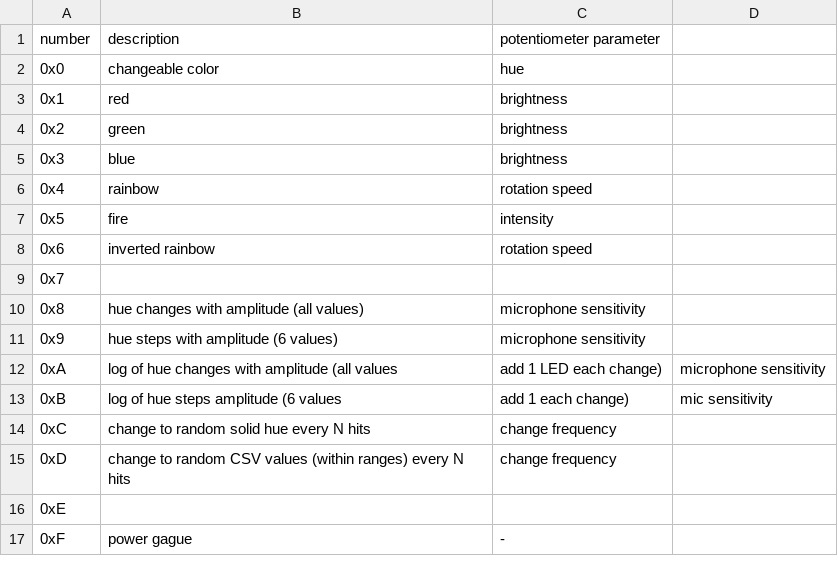
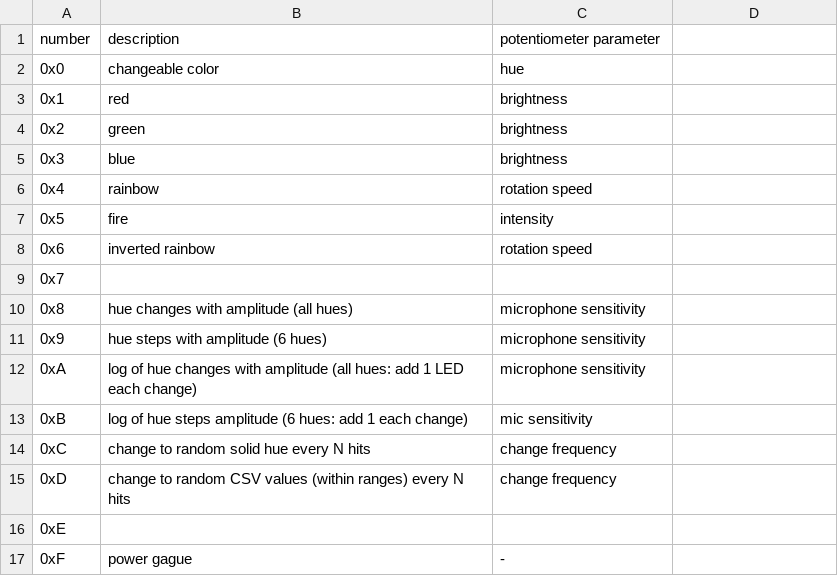
Before and after one commit to js0000/drumLED, a CSV file: misc/modes.csv, drawn as a sheet.

```diff
--- a/misc/modes.csv
+++ b/misc/modes.csv
@@ -9,6 +9,6 @@ number, description, potentiometer parameter
 0x7,,
-0x8, hue changes with amplitude (all values), microphone sensitivity
-0x9, hue steps with amplitude (6 values), microphone sensitivity
-0xA, log of hue changes with amplitude (all values, add 1 LED each change), microphone sensitivity
-0xB, log of hue steps amplitude (6 values, add 1 each change), mic sensitivity
+0x8, hue changes with amplitude (all hues), microphone sensitivity
+0x9, hue steps with amplitude (6 hues), microphone sensitivity
+0xA, log of hue changes with amplitude (all hues: add 1 LED each change), microphone sensitivity
+0xB, log of hue steps amplitude (6 hues: add 1 each change), mic sensitivity
 0xC, change to random solid hue every N hits, change frequency
```
Also changed, not shown: 2 other files.
